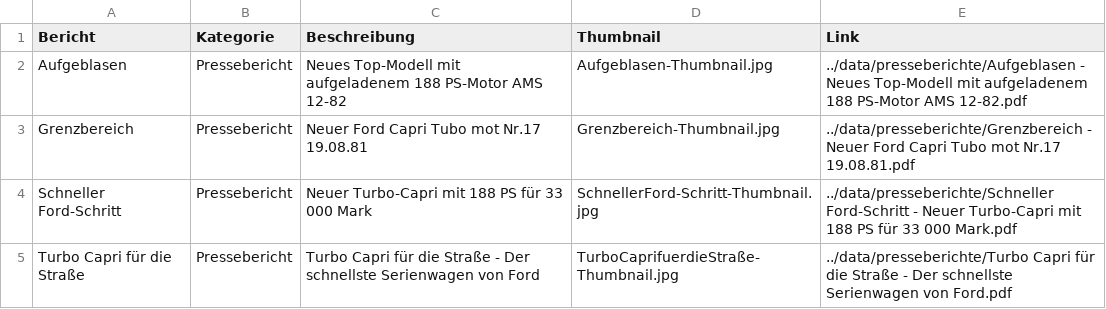
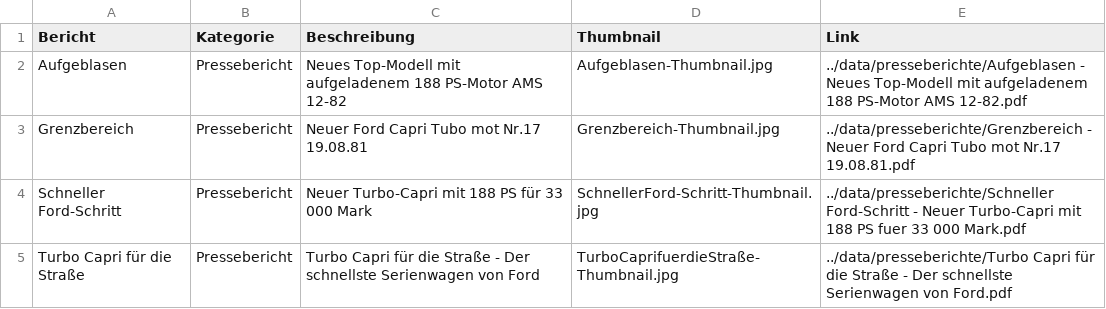
Before and after one commit to werksturbo/werksturbo-register, a CSV file: data/presseberichte.csv, drawn as a sheet.

Commit message:
Update presseberichte.csv

```diff
--- a/data/presseberichte.csv
+++ b/data/presseberichte.csv
@@ -3,3 +3,3 @@ Aufgeblasen,Pressebericht,Neues Top-Modell mit aufgeladenem 188 PS-Motor AMS 12-
 Grenzbereich,Pressebericht,Neuer Ford Capri Tubo mot Nr.17 19.08.81,Grenzbereich-Thumbnail.jpg,../data/presseberichte/Grenzbereich - Neuer Ford Capri Tubo mot Nr.17 19.08.81.pdf
-Schneller Ford-Schritt,Pressebericht,Neuer Turbo-Capri mit 188 PS für 33 000 Mark,SchnellerFord-Schritt-Thumbnail.jpg,../data/presseberichte/Schneller Ford-Schritt - Neuer Turbo-Capri mit 188 PS für 33 000 Mark.pdf
+Schneller Ford-Schritt,Pressebericht,Neuer Turbo-Capri mit 188 PS für 33 000 Mark,SchnellerFord-Schritt-Thumbnail.jpg,../data/presseberichte/Schneller Ford-Schritt - Neuer Turbo-Capri mit 188 PS fuer 33 000 Mark.pdf
 Turbo Capri für die Straße,Pressebericht,Turbo Capri für die Straße - Der schnellste Serienwagen von Ford,TurboCaprifuerdieStraße-Thumbnail.jpg,../data/presseberichte/Turbo Capri für die Straße - Der schnellste Serienwagen von Ford.pdf
```
